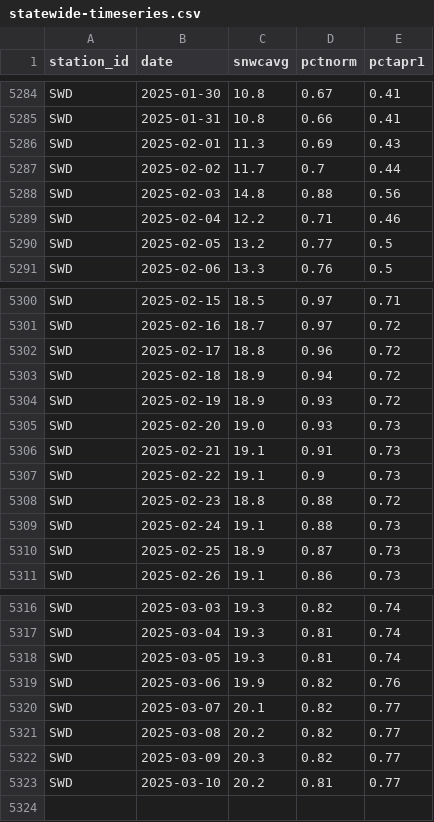
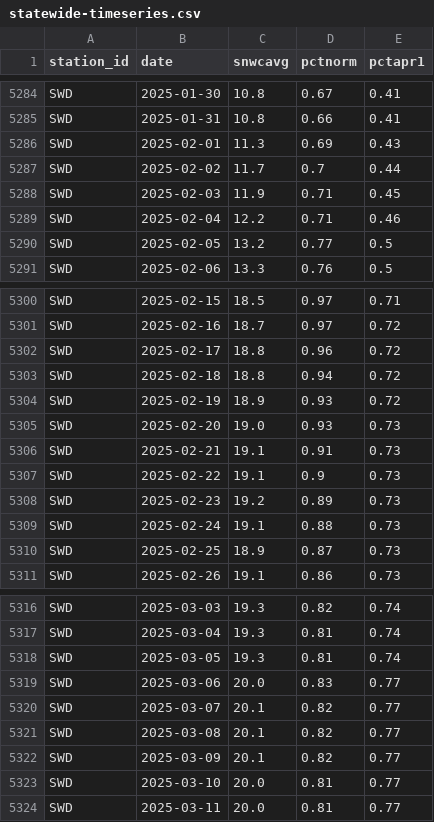
Before and after one commit to datadesk/california-drought-scrapers, a CSV file: snowpack/data/timeseries/statewide-timeseries.csv, drawn as a sheet; only a part is shown, gaps mark what is left out.

```diff
--- a/snowpack/data/timeseries/statewide-timeseries.csv
+++ b/snowpack/data/timeseries/statewide-timeseries.csv
@@ -5287,3 +5287,3 @@ SWD,2025-02-01,11.3,0.69,0.43
 SWD,2025-02-02,11.7,0.7,0.44
-SWD,2025-02-03,14.8,0.88,0.56
+SWD,2025-02-03,11.9,0.71,0.45
 SWD,2025-02-04,12.2,0.71,0.46
@@ -5302,3 +5302,3 @@ SWD,2025-02-16,18.7,0.97,0.72
 SWD,2025-02-17,18.8,0.96,0.72
-SWD,2025-02-18,18.9,0.94,0.72
+SWD,2025-02-18,18.8,0.94,0.72
 SWD,2025-02-19,18.9,0.93,0.72
@@ -5307,3 +5307,3 @@ SWD,2025-02-21,19.1,0.91,0.73
 SWD,2025-02-22,19.1,0.9,0.73
-SWD,2025-02-23,18.8,0.88,0.72
+SWD,2025-02-23,19.2,0.89,0.73
 SWD,2025-02-24,19.1,0.88,0.73
@@ -5318,6 +5318,7 @@ SWD,2025-03-04,19.3,0.81,0.74
 SWD,2025-03-05,19.3,0.81,0.74
-SWD,2025-03-06,19.9,0.82,0.76
+SWD,2025-03-06,20.0,0.83,0.77
 SWD,2025-03-07,20.1,0.82,0.77
-SWD,2025-03-08,20.2,0.82,0.77
-SWD,2025-03-09,20.3,0.82,0.77
-SWD,2025-03-10,20.2,0.81,0.77
+SWD,2025-03-08,20.1,0.82,0.77
+SWD,2025-03-09,20.1,0.82,0.77
+SWD,2025-03-10,20.0,0.81,0.77
+SWD,2025-03-11,20.0,0.81,0.77
```
Also changed, not shown: snowpack/data/normals/normal-swc.csv, snowpack/data/timeseries/statewide-pct-normal.csv.
